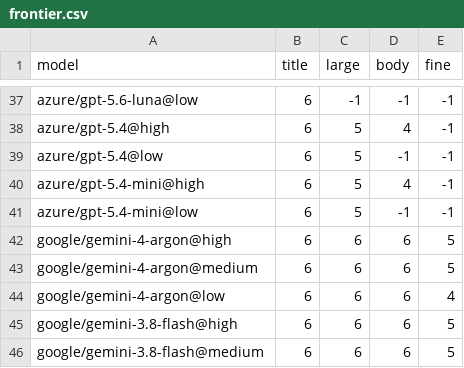
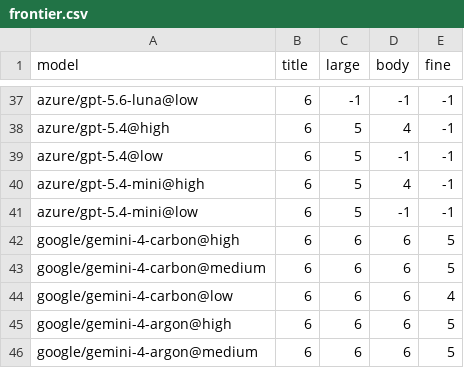
Before and after one commit to ldxhub-io/examples, a CSV file: analyzedoc/legibility-benchmark/results/2026-11/frontier.csv, drawn as a sheet; only a part is shown, gaps mark what is left out; the shorter side is filled out with more unchanged rows; the diff names each change by its address in the sheet, - before the commit and + after, or states it on an @@ line.

```diff
--- a/analyzedoc/legibility-benchmark/results/2026-11/frontier.csv
+++ b/analyzedoc/legibility-benchmark/results/2026-11/frontier.csv
+row 42: google/gemini-4-carbon@high | 6 | 6 | 6 | 5
+row 43: google/gemini-4-carbon@medium | 6 | 6 | 6 | 5
+row 44: google/gemini-4-carbon@low | 6 | 6 | 6 | 4
```
Also changed, not shown: analyzedoc/legibility-benchmark/results/2026-11/summary.csv, 7 other files.
